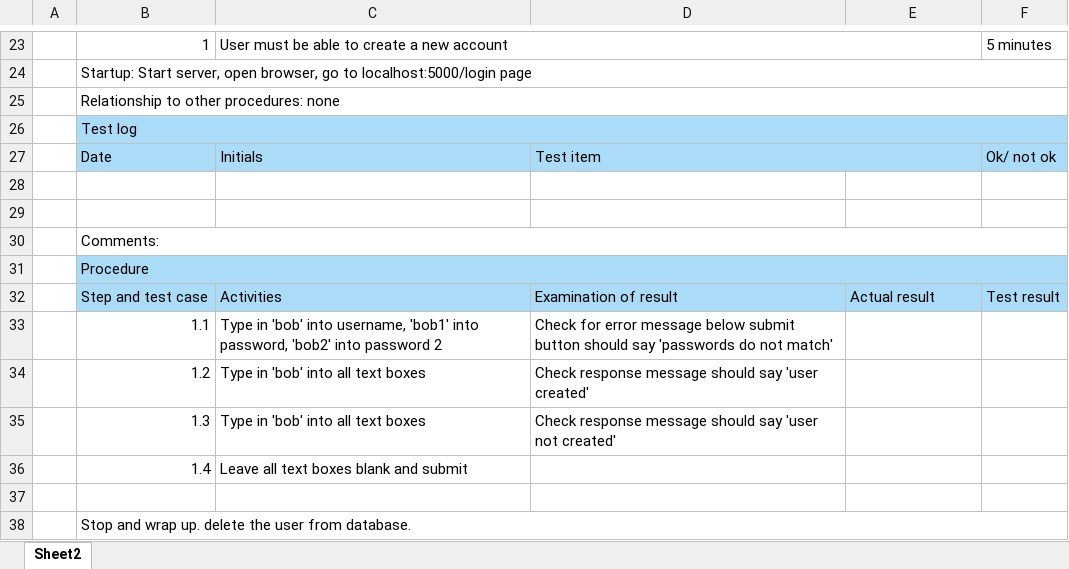
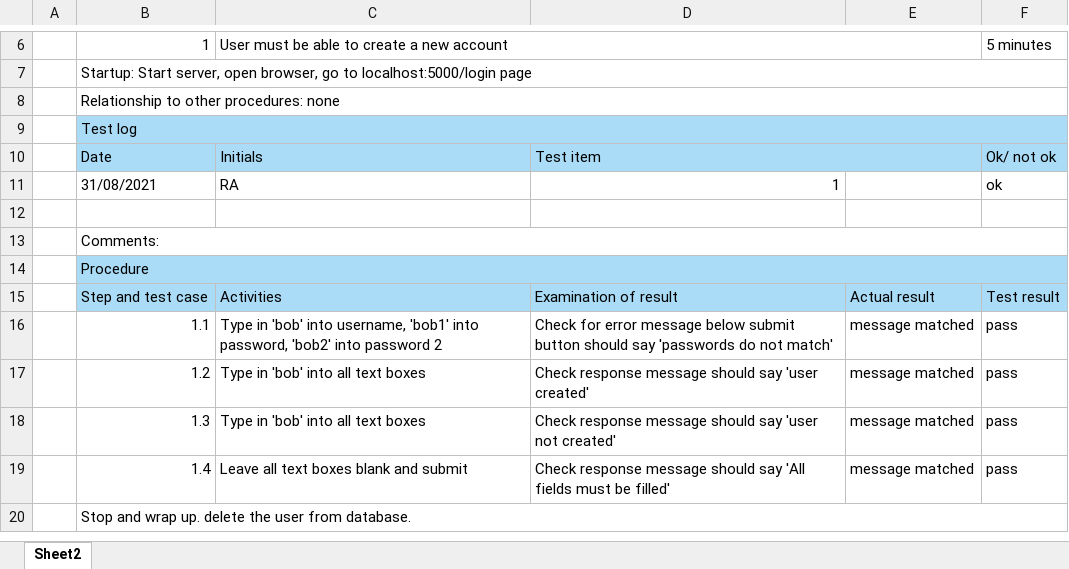
Before and after one commit to robaldis/calorieCounter, an Excel workbook: stepByStepTesting.xlsx, sheet Sheet2, drawn as a sheet; only a part is shown, gaps mark what is left out; values as stored, in another font and other column widths than the file's, no borders; removed rows and columns are numbered as before the commit, all else as after; the diff covers the shown part only; the diff names each change by its address in the sheet, - before the commit and + after, or states it on an @@ line.

```diff
--- a/stepByStepTesting.xlsx (sheet Sheet2)
+++ b/stepByStepTesting.xlsx (sheet Sheet2)
-row 11: (empty)
+row 11:  | 31/08/2021 | RA | 1 |  | ok
-E16:E18: (empty)
+E16:E18: message matched
-F16:F18: (empty)
+F16:F18: pass
-row 36:  | 1.4 | Leave all text boxes blank and submit
-row 19: (empty)
+row 19:  | 1.4 | Leave all text boxes blank and submit | Check response message should say 'All fields must be filled' | message matched | pass
```
Also changed, not shown: 17 removed rows elsewhere in this sheet, 7 other files.
